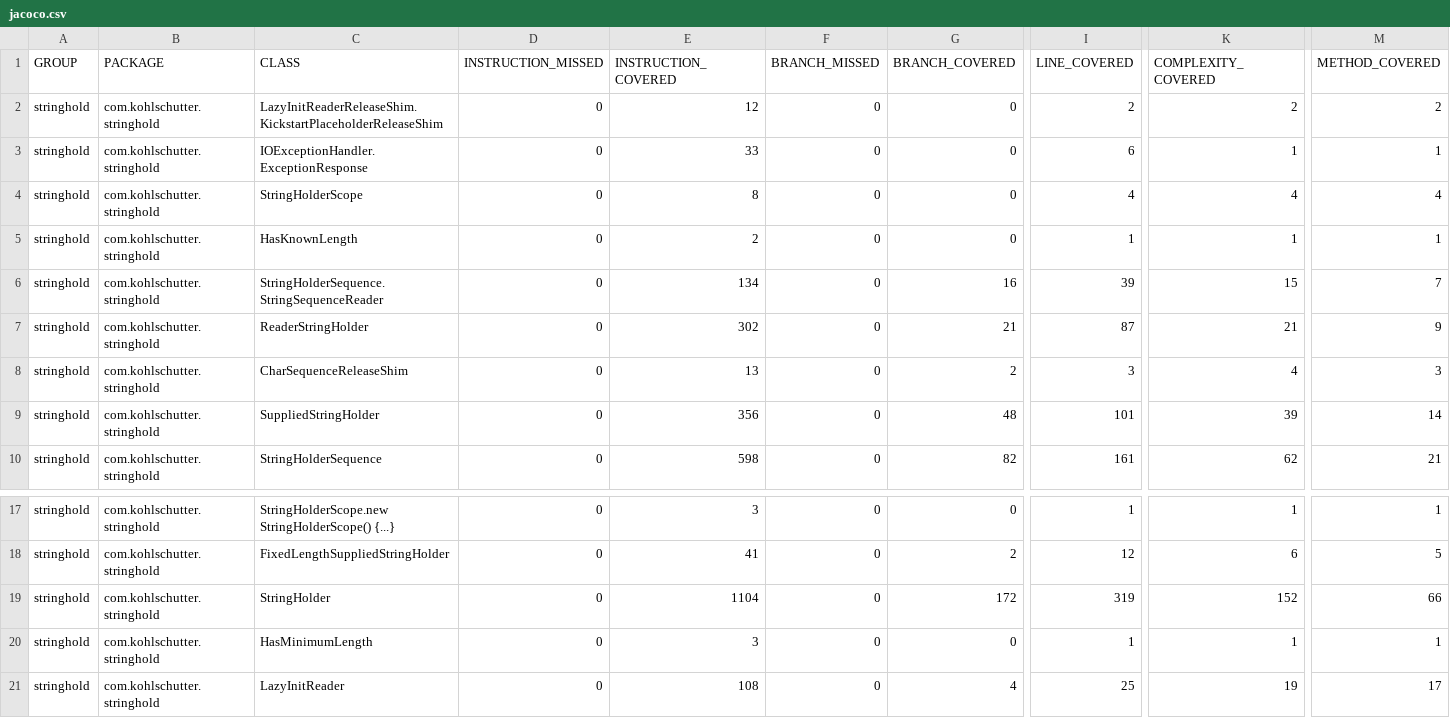
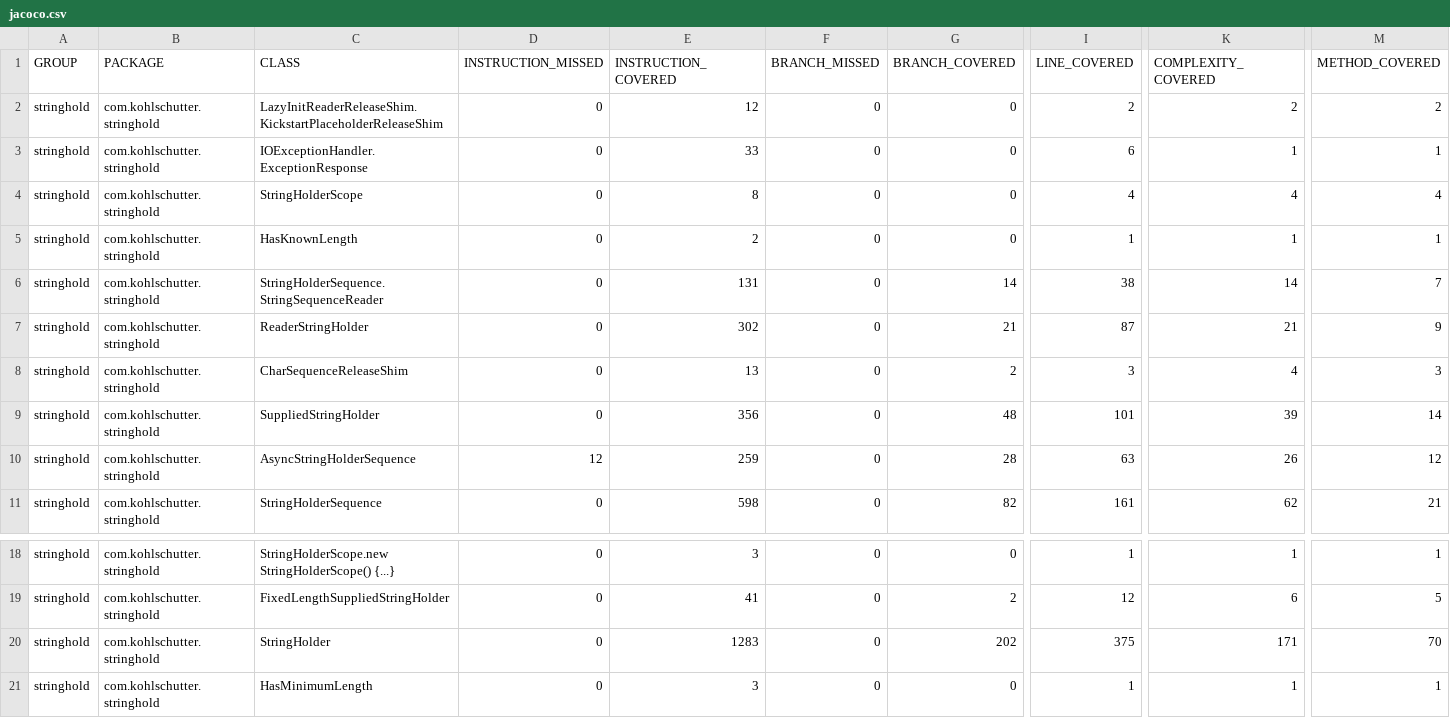
Before and after one commit to kohlschutter/stringhold, a CSV file: jacoco/jacoco.csv, drawn as a sheet; only a part is shown, gaps mark what is left out; the shorter side is filled out with more unchanged rows; addresses are those after the commit; rows hold the shown columns only; the diff names each change by its address in the sheet, - before the commit and + after, or states it on an @@ line.

```diff
--- a/jacoco/jacoco.csv
+++ b/jacoco/jacoco.csv
-E6 (INSTRUCTION_COVERED): 134
+E6 (INSTRUCTION_COVERED): 131
-G6 (BRANCH_COVERED): 16
+G6 (BRANCH_COVERED): 14
-I6 (LINE_COVERED): 39
+I6 (LINE_COVERED): 38
-K6 (COMPLEXITY_COVERED): 15
+K6 (COMPLEXITY_COVERED): 14
+row 10: stringhold | com.kohlschutter.stringhold | AsyncStringHolderSequence | 12 | 259 | 0 | 28 | 63 | 26 | 12
-E20 (INSTRUCTION_COVERED): 1104
+E20 (INSTRUCTION_COVERED): 1283
-G20 (BRANCH_COVERED): 172
+G20 (BRANCH_COVERED): 202
-I20 (LINE_COVERED): 319
+I20 (LINE_COVERED): 375
-K20 (COMPLEXITY_COVERED): 152
+K20 (COMPLEXITY_COVERED): 171
-M20 (METHOD_COVERED): 66
+M20 (METHOD_COVERED): 70
```
Also changed, not shown: 48 other files.
